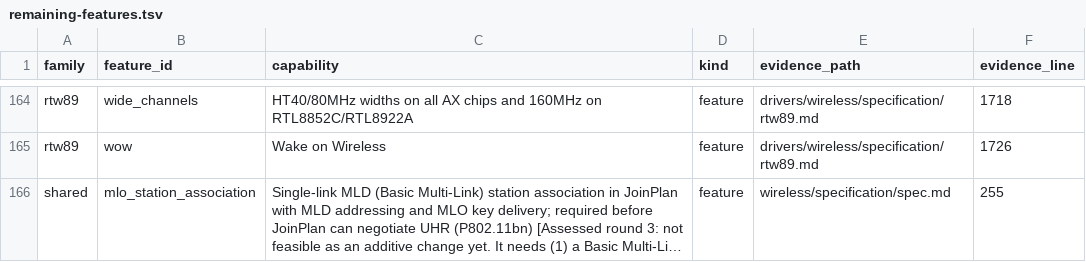
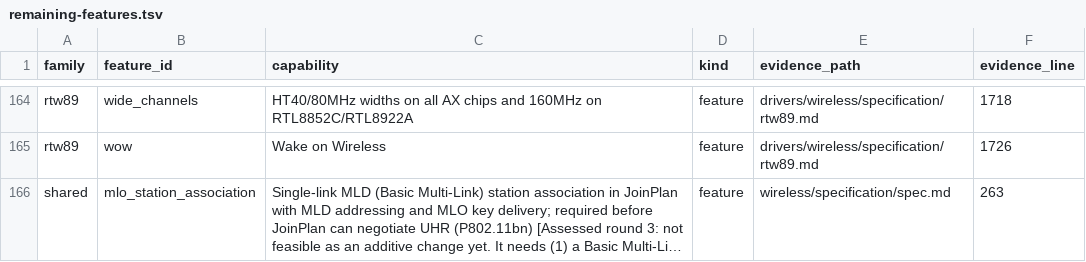
Before and after one commit to hodgesds/narf, a TSV file: drivers/wireless/research/remaining-features.tsv, drawn as a sheet; only a part is shown, gaps mark what is left out; long unchanged cells end in …; the diff names each change by its address in the sheet, - before the commit and + after, or states it on an @@ line.

```diff
--- a/drivers/wireless/research/remaining-features.tsv
+++ b/drivers/wireless/research/remaining-features.tsv
-F166 (evidence_line): 255
+F166 (evidence_line): 263
```
Also changed, not shown: 37 other files.
